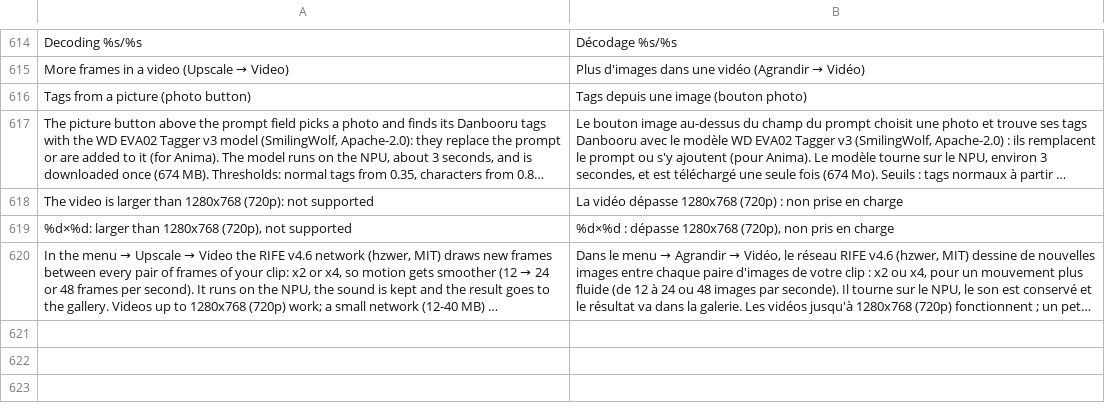
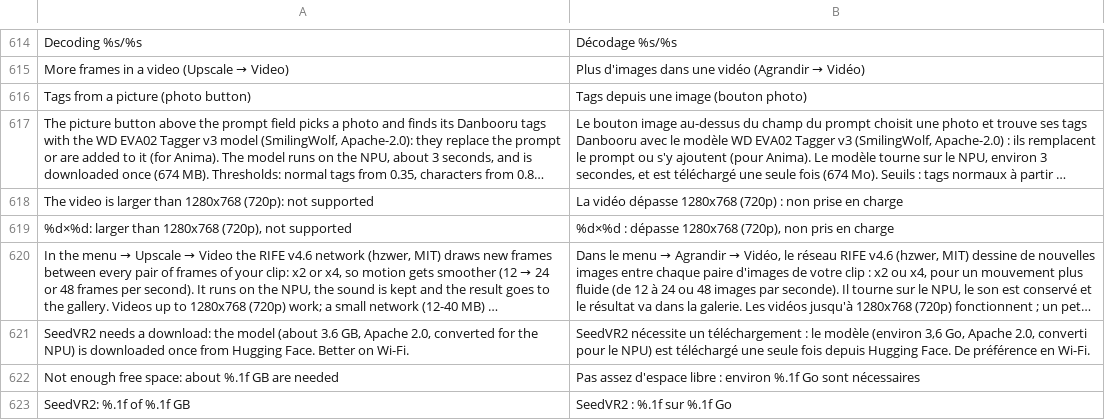
Before and after one commit to ayanoby/hexanima, a TSV file: app/assets/lang/fr.tsv, drawn as a sheet; only a part is shown, gaps mark what is left out; long unchanged cells end in …; the diff names each change by its address in the sheet, - before the commit and + after, or states it on an @@ line.

```diff
--- a/app/assets/lang/fr.tsv
+++ b/app/assets/lang/fr.tsv
+row 621: SeedVR2 needs a download: the model (about 3.6 GB, Apache 2.0, converted for the NPU) is downloaded once from Hugging Face. Better on Wi-Fi. | SeedVR2 nécessite un téléchargement : le modèle (environ 3,6 Go, Apache 2.0, converti pour le NPU) est téléchargé une seule fois depuis Hugging Face. De préférence en Wi-Fi.
+row 622: Not enough free space: about %.1f GB are needed | Pas assez d'espace libre : environ %.1f Go sont nécessaires
+row 623: SeedVR2: %.1f of %.1f GB | SeedVR2 : %.1f sur %.1f Go
```
Also changed, not shown: app/assets/lang/de.tsv, app/assets/lang/hi.tsv, 25 other files.
